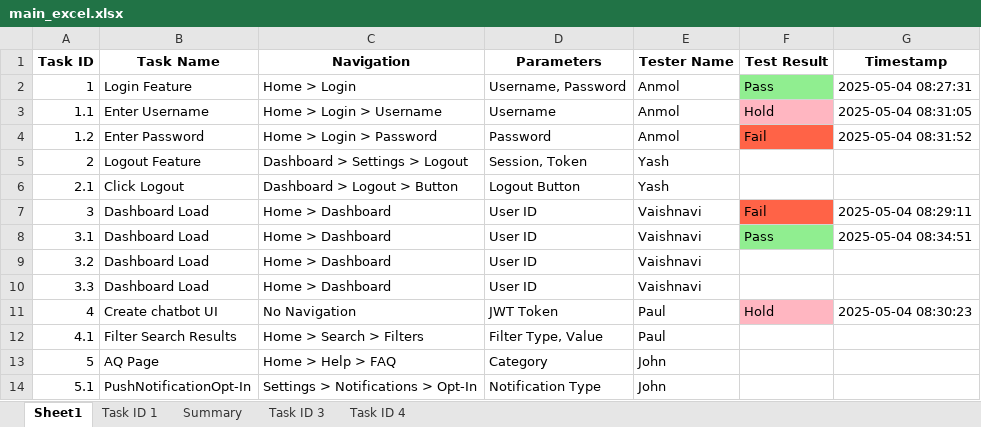
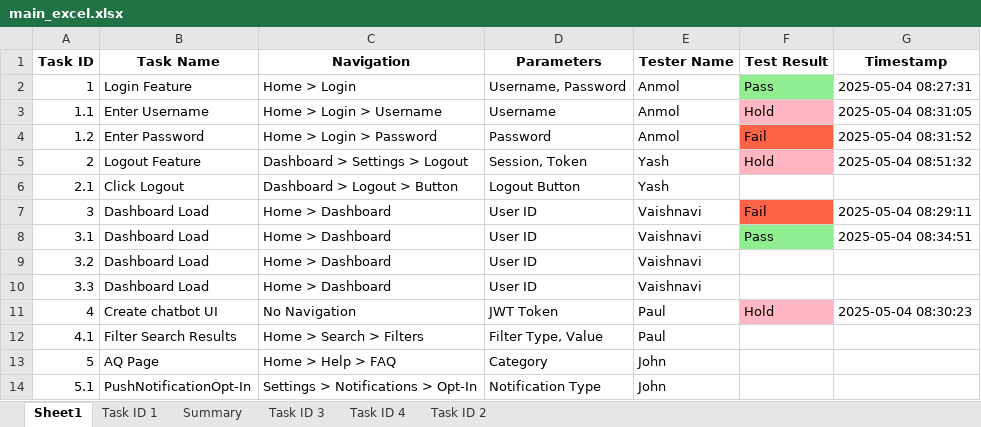
Before and after one commit to AIAppTesting/MyApp, an Excel workbook: main_excel.xlsx, sheet Sheet1, drawn as a sheet; values as stored, in another font and other column widths than the file's, no borders; the diff names each change by its address in the sheet, - before the commit and + after, or states it on an @@ line.

Commit message:
Update by Yash on Task 2.0

```diff
--- a/main_excel.xlsx (sheet Sheet1)
+++ b/main_excel.xlsx (sheet Sheet1)
+sheet tab: Task ID 2
-F5 (Test Result): (empty)
+F5 (Test Result): Hold
-F5 fill: none
+F5 fill: #FFB6C1
-G5 (Timestamp): (empty)
+G5 (Timestamp): 2025-05-04 08:51:32
```
Also changed, not shown: sheet Summary, charts or pictures.
